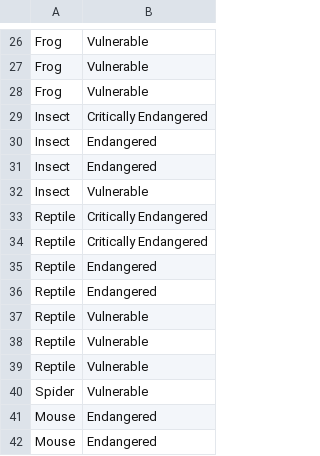
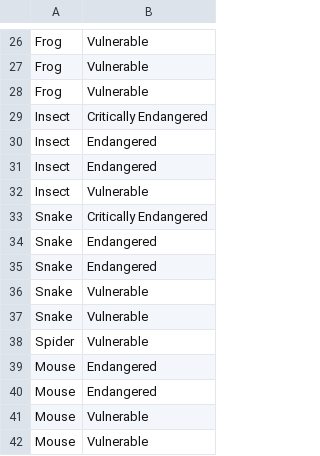
Before and after one commit to harrylawson37/FIT3179, a CSV file: species.csv, drawn as a sheet; only a part is shown, gaps mark what is left out; the shorter side is filled out with more unchanged rows.

Commit message:
Update species.csv

```diff
--- a/species.csv
+++ b/species.csv
@@ -32,9 +32,7 @@ Insect,Endangered
 Insect,Vulnerable
-Reptile,Critically Endangered
-Reptile,Critically Endangered
-Reptile,Endangered
-Reptile,Endangered
-Reptile,Vulnerable
-Reptile,Vulnerable
-Reptile,Vulnerable
+Snake,Critically Endangered
+Snake,Endangered
+Snake,Endangered
+Snake,Vulnerable
+Snake,Vulnerable
 Spider,Vulnerable
```
